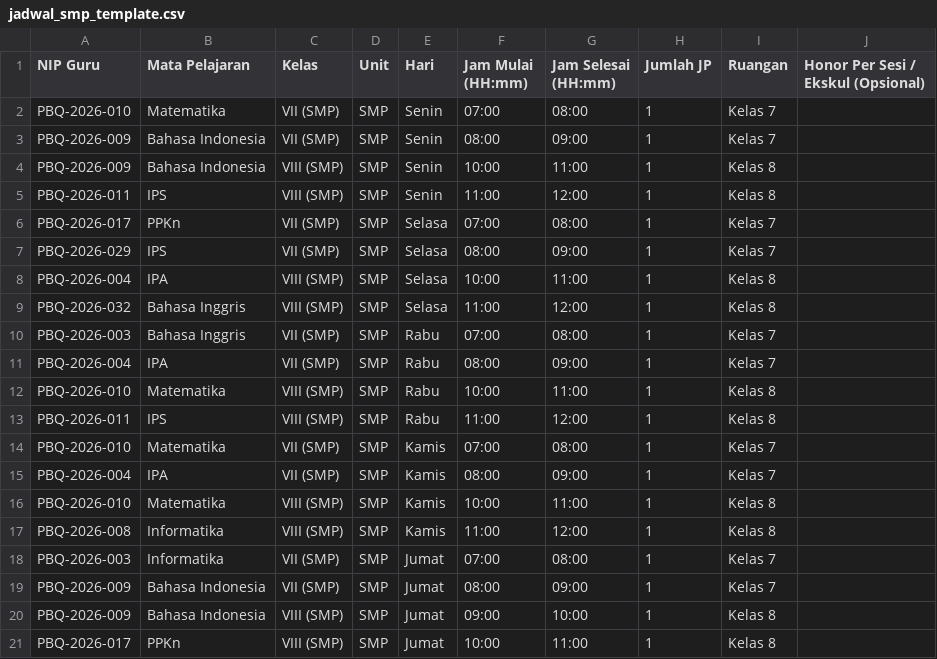
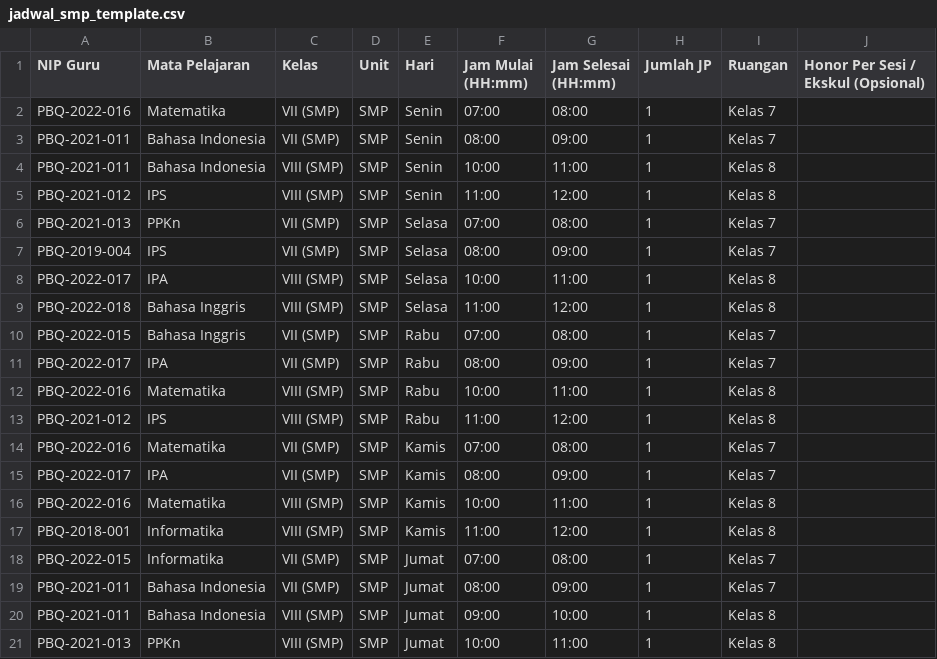
Before and after one commit to ujai1234/HRIS-BQA, a CSV file: jadwal_smp_template.csv, drawn as a sheet.

Commit message:
update teacher NIP identifiers in SMP schedule template CSV

```diff
--- a/jadwal_smp_template.csv
+++ b/jadwal_smp_template.csv
@@ -1,21 +1,21 @@
 NIP Guru,Mata Pelajaran,Kelas,Unit,Hari,Jam Mulai (HH:mm),Jam Selesai (HH:mm),Jumlah JP,Ruangan,Honor Per Sesi / Ekskul (Opsional)
-PBQ-2026-010,Matematika,VII (SMP),SMP,Senin,07:00,08:00,1,Kelas 7,
-PBQ-2026-009,Bahasa Indonesia,VII (SMP),SMP,Senin,08:00,09:00,1,Kelas 7,
-PBQ-2026-009,Bahasa Indonesia,VIII (SMP),SMP,Senin,10:00,11:00,1,Kelas 8,
-PBQ-2026-011,IPS,VIII (SMP),SMP,Senin,11:00,12:00,1,Kelas 8,
-PBQ-2026-017,PPKn,VII (SMP),SMP,Selasa,07:00,08:00,1,Kelas 7,
-PBQ-2026-029,IPS,VII (SMP),SMP,Selasa,08:00,09:00,1,Kelas 7,
-PBQ-2026-004,IPA,VIII (SMP),SMP,Selasa,10:00,11:00,1,Kelas 8,
-PBQ-2026-032,Bahasa Inggris,VIII (SMP),SMP,Selasa,11:00,12:00,1,Kelas 8,
-PBQ-2026-003,Bahasa Inggris,VII (SMP),SMP,Rabu,07:00,08:00,1,Kelas 7,
-PBQ-2026-004,IPA,VII (SMP),SMP,Rabu,08:00,09:00,1,Kelas 7,
-PBQ-2026-010,Matematika,VIII (SMP),SMP,Rabu,10:00,11:00,1,Kelas 8,
-PBQ-2026-011,IPS,VIII (SMP),SMP,Rabu,11:00,12:00,1,Kelas 8,
-PBQ-2026-010,Matematika,VII (SMP),SMP,Kamis,07:00,08:00,1,Kelas 7,
-PBQ-2026-004,IPA,VII (SMP),SMP,Kamis,08:00,09:00,1,Kelas 7,
-PBQ-2026-010,Matematika,VIII (SMP),SMP,Kamis,10:00,11:00,1,Kelas 8,
-PBQ-2026-008,Informatika,VIII (SMP),SMP,Kamis,11:00,12:00,1,Kelas 8,
-PBQ-2026-003,Informatika,VII (SMP),SMP,Jumat,07:00,08:00,1,Kelas 7,
-PBQ-2026-009,Bahasa Indonesia,VII (SMP),SMP,Jumat,08:00,09:00,1,Kelas 7,
-PBQ-2026-009,Bahasa Indonesia,VIII (SMP),SMP,Jumat,09:00,10:00,1,Kelas 8,
-PBQ-2026-017,PPKn,VIII (SMP),SMP,Jumat,10:00,11:00,1,Kelas 8,
+PBQ-2022-016,Matematika,VII (SMP),SMP,Senin,07:00,08:00,1,Kelas 7,
+PBQ-2021-011,Bahasa Indonesia,VII (SMP),SMP,Senin,08:00,09:00,1,Kelas 7,
+PBQ-2021-011,Bahasa Indonesia,VIII (SMP),SMP,Senin,10:00,11:00,1,Kelas 8,
+PBQ-2021-012,IPS,VIII (SMP),SMP,Senin,11:00,12:00,1,Kelas 8,
+PBQ-2021-013,PPKn,VII (SMP),SMP,Selasa,07:00,08:00,1,Kelas 7,
+PBQ-2019-004,IPS,VII (SMP),SMP,Selasa,08:00,09:00,1,Kelas 7,
+PBQ-2022-017,IPA,VIII (SMP),SMP,Selasa,10:00,11:00,1,Kelas 8,
+PBQ-2022-018,Bahasa Inggris,VIII (SMP),SMP,Selasa,11:00,12:00,1,Kelas 8,
+PBQ-2022-015,Bahasa Inggris,VII (SMP),SMP,Rabu,07:00,08:00,1,Kelas 7,
+PBQ-2022-017,IPA,VII (SMP),SMP,Rabu,08:00,09:00,1,Kelas 7,
+PBQ-2022-016,Matematika,VIII (SMP),SMP,Rabu,10:00,11:00,1,Kelas 8,
+PBQ-2021-012,IPS,VIII (SMP),SMP,Rabu,11:00,12:00,1,Kelas 8,
+PBQ-2022-016,Matematika,VII (SMP),SMP,Kamis,07:00,08:00,1,Kelas 7,
+PBQ-2022-017,IPA,VII (SMP),SMP,Kamis,08:00,09:00,1,Kelas 7,
+PBQ-2022-016,Matematika,VIII (SMP),SMP,Kamis,10:00,11:00,1,Kelas 8,
+PBQ-2018-001,Informatika,VIII (SMP),SMP,Kamis,11:00,12:00,1,Kelas 8,
+PBQ-2022-015,Informatika,VII (SMP),SMP,Jumat,07:00,08:00,1,Kelas 7,
+PBQ-2021-011,Bahasa Indonesia,VII (SMP),SMP,Jumat,08:00,09:00,1,Kelas 7,
+PBQ-2021-011,Bahasa Indonesia,VIII (SMP),SMP,Jumat,09:00,10:00,1,Kelas 8,
+PBQ-2021-013,PPKn,VIII (SMP),SMP,Jumat,10:00,11:00,1,Kelas 8,
```
